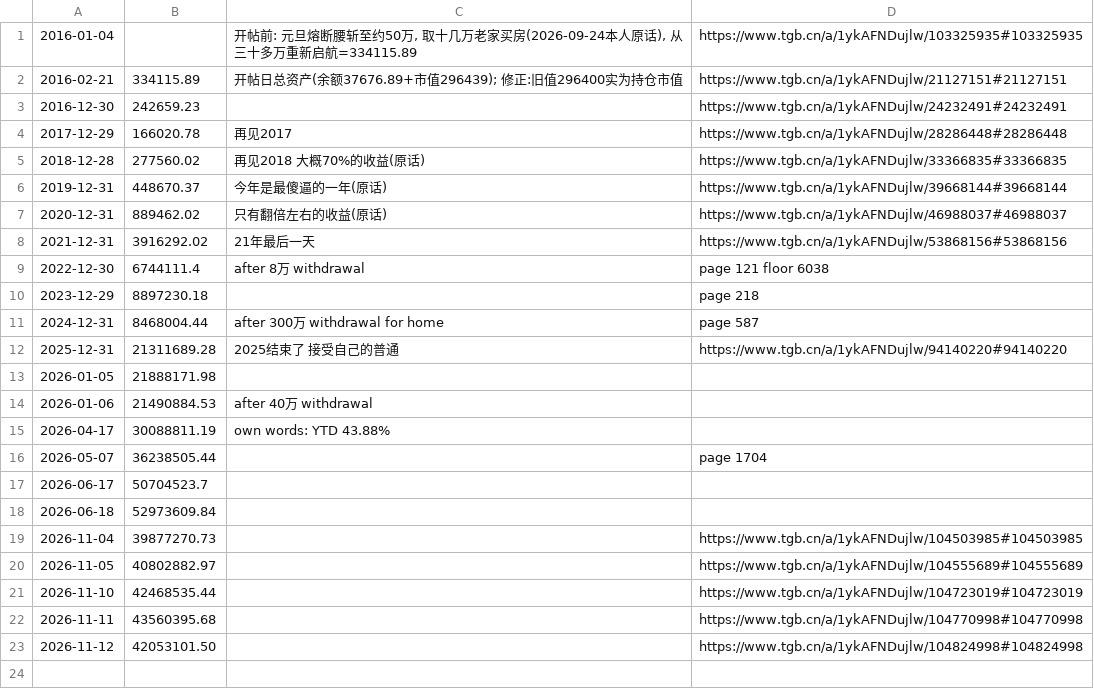
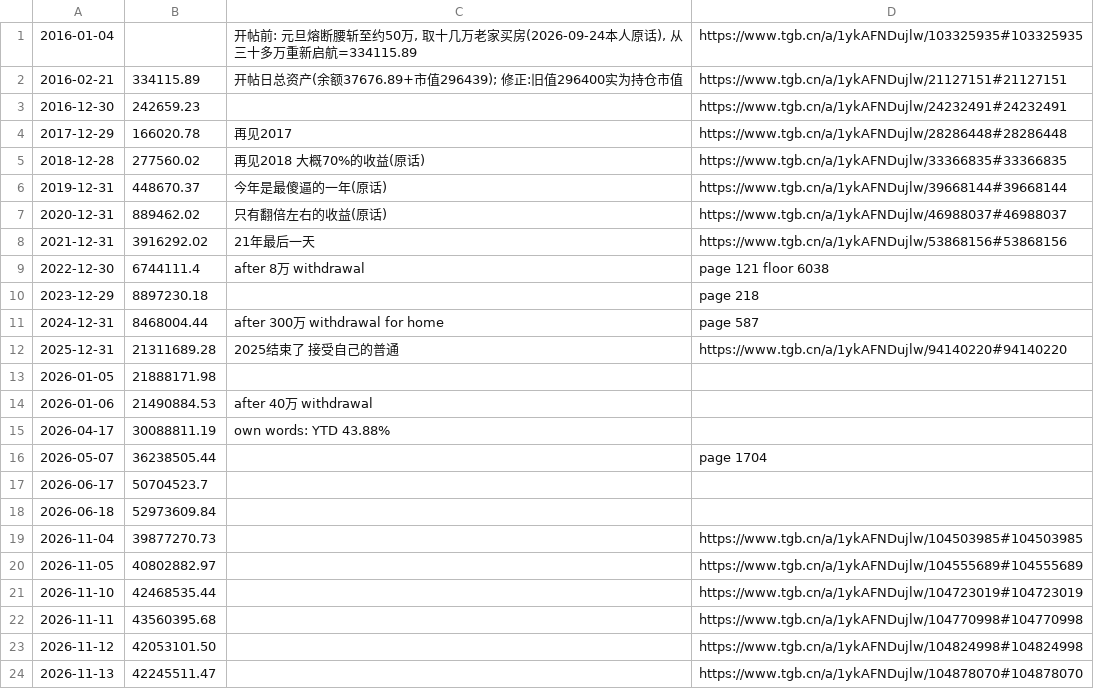
Before and after one commit to dynrw/guhaizeiwang-research, a CSV file: data/equity_milestones.csv, drawn as a sheet; the diff names each change by its address in the sheet, - before the commit and + after, or states it on an @@ line.

```diff
--- a/data/equity_milestones.csv
+++ b/data/equity_milestones.csv
+row 24: 2026-11-13 | 42245511.47 |  | https://www.tgb.cn/a/1ykAFNDujlw/104878070#104878070
```
Also changed, not shown: holdings/holdings.csv, holdings/reconstructed_positions.csv, 3 other files.
